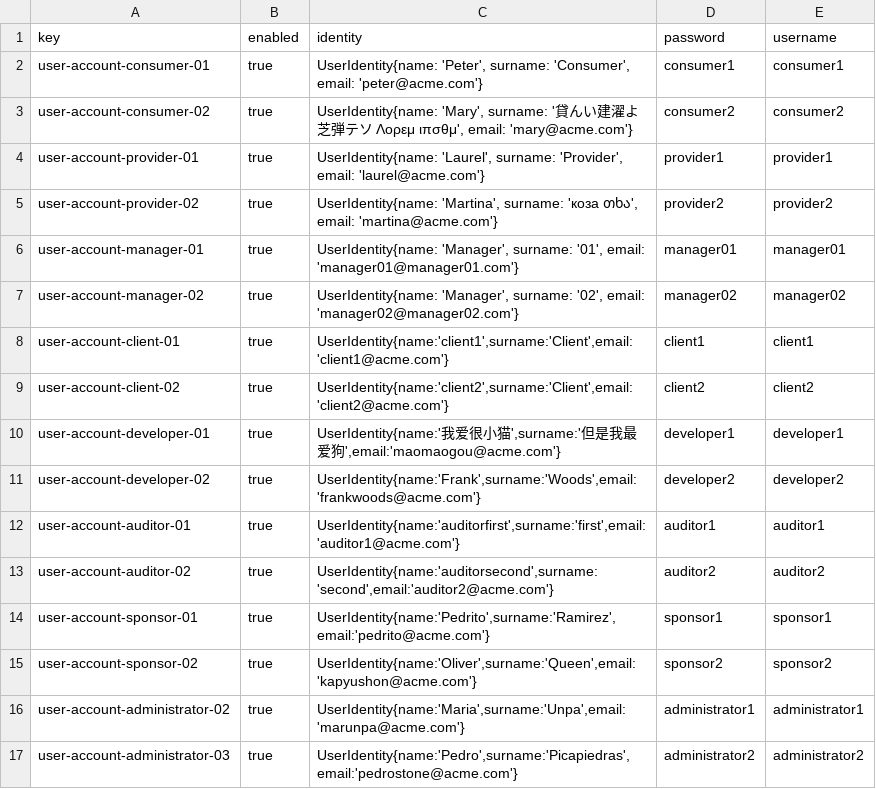
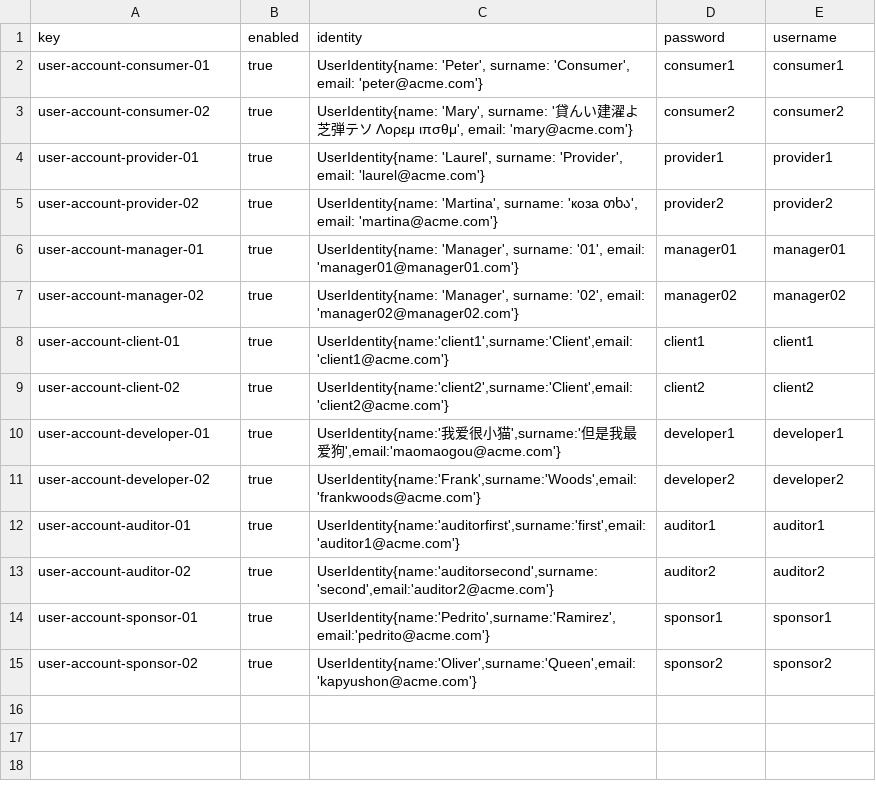
Before and after one commit to DP2-c1-028/Acme-SF-D01, a CSV file: src/main/webapp/WEB-INF/resources/sample-data/user-account.csv, drawn as a sheet; the diff names each change by its address in the sheet, - before the commit and + after, or states it on an @@ line.

Commit message:
Correcciones de datos iniciales de administrator y TrainingModule

```diff
--- a/src/main/webapp/WEB-INF/resources/sample-data/user-account.csv
+++ b/src/main/webapp/WEB-INF/resources/sample-data/user-account.csv
-row 16: user-account-administrator-02 | true | UserIdentity{name:'Maria',surname:'Unpa',email:'marunpa@acme.com'} | administrator1 | administrator1
-row 17: user-account-administrator-03 | true | UserIdentity{name:'Pedro',surname:'Picapiedras',email:'pedrostone@acme.com'} | administrator2 | administrator2
```
Also changed, not shown: src/main/webapp/WEB-INF/resources/initial-data/user-account.csv, 2 other files.
